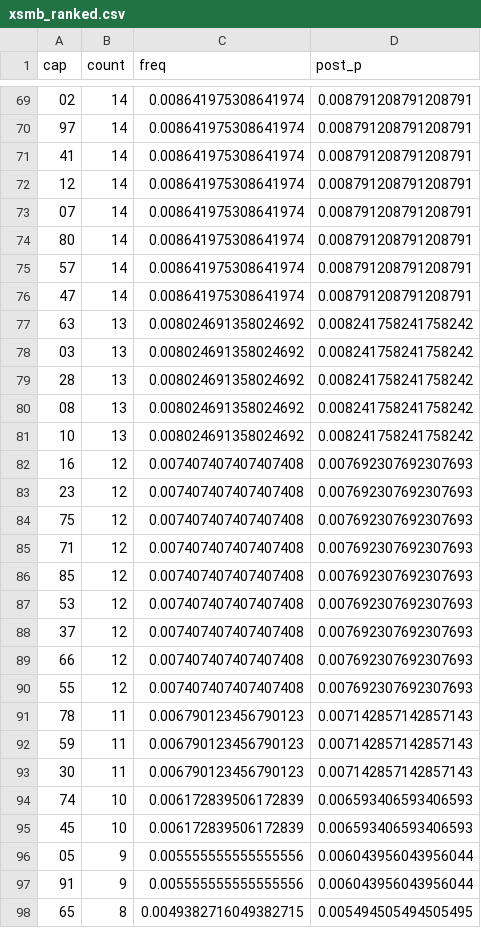
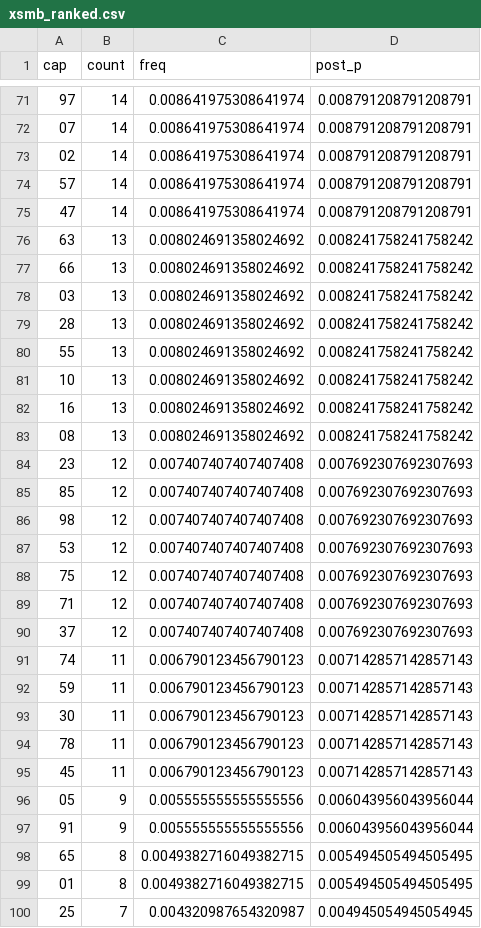
Before and after one commit to EasyMinnnnn/xsmb-loto-bayes, a CSV file: data/xsmb_ranked.csv, drawn as a sheet; only a part is shown, gaps mark what is left out; the shorter side is filled out with more unchanged rows; the diff covers the shown part only.

```diff
--- a/data/xsmb_ranked.csv
+++ b/data/xsmb_ranked.csv
@@ -69,7 +71,4 @@
+97,14,0.008641975308641974,0.008791208791208791
+07,14,0.008641975308641974,0.008791208791208791
 02,14,0.008641975308641974,0.008791208791208791
-97,14,0.008641975308641974,0.008791208791208791
-41,14,0.008641975308641974,0.008791208791208791
-12,14,0.008641975308641974,0.008791208791208791
-07,14,0.008641975308641974,0.008791208791208791
-80,14,0.008641975308641974,0.008791208791208791
 57,14,0.008641975308641974,0.008791208791208791
@@ -77,20 +76,21 @@
 63,13,0.008024691358024692,0.008241758241758242
+66,13,0.008024691358024692,0.008241758241758242
 03,13,0.008024691358024692,0.008241758241758242
 28,13,0.008024691358024692,0.008241758241758242
+55,13,0.008024691358024692,0.008241758241758242
+10,13,0.008024691358024692,0.008241758241758242
+16,13,0.008024691358024692,0.008241758241758242
 08,13,0.008024691358024692,0.008241758241758242
-10,13,0.008024691358024692,0.008241758241758242
-16,12,0.007407407407407408,0.007692307692307693
 23,12,0.007407407407407408,0.007692307692307693
+85,12,0.007407407407407408,0.007692307692307693
+98,12,0.007407407407407408,0.007692307692307693
+53,12,0.007407407407407408,0.007692307692307693
 75,12,0.007407407407407408,0.007692307692307693
 71,12,0.007407407407407408,0.007692307692307693
-85,12,0.007407407407407408,0.007692307692307693
-53,12,0.007407407407407408,0.007692307692307693
 37,12,0.007407407407407408,0.007692307692307693
-66,12,0.007407407407407408,0.007692307692307693
-55,12,0.007407407407407408,0.007692307692307693
-78,11,0.006790123456790123,0.007142857142857143
+74,11,0.006790123456790123,0.007142857142857143
 59,11,0.006790123456790123,0.007142857142857143
 30,11,0.006790123456790123,0.007142857142857143
-74,10,0.006172839506172839,0.006593406593406593
-45,10,0.006172839506172839,0.006593406593406593
+78,11,0.006790123456790123,0.007142857142857143
+45,11,0.006790123456790123,0.007142857142857143
 05,9,0.005555555555555556,0.006043956043956044
```
Also changed, not shown: 11 added rows, 9 removed rows, 16 moved rows and 16 edited cells elsewhere in this file, data/xsmb_full.csv.
